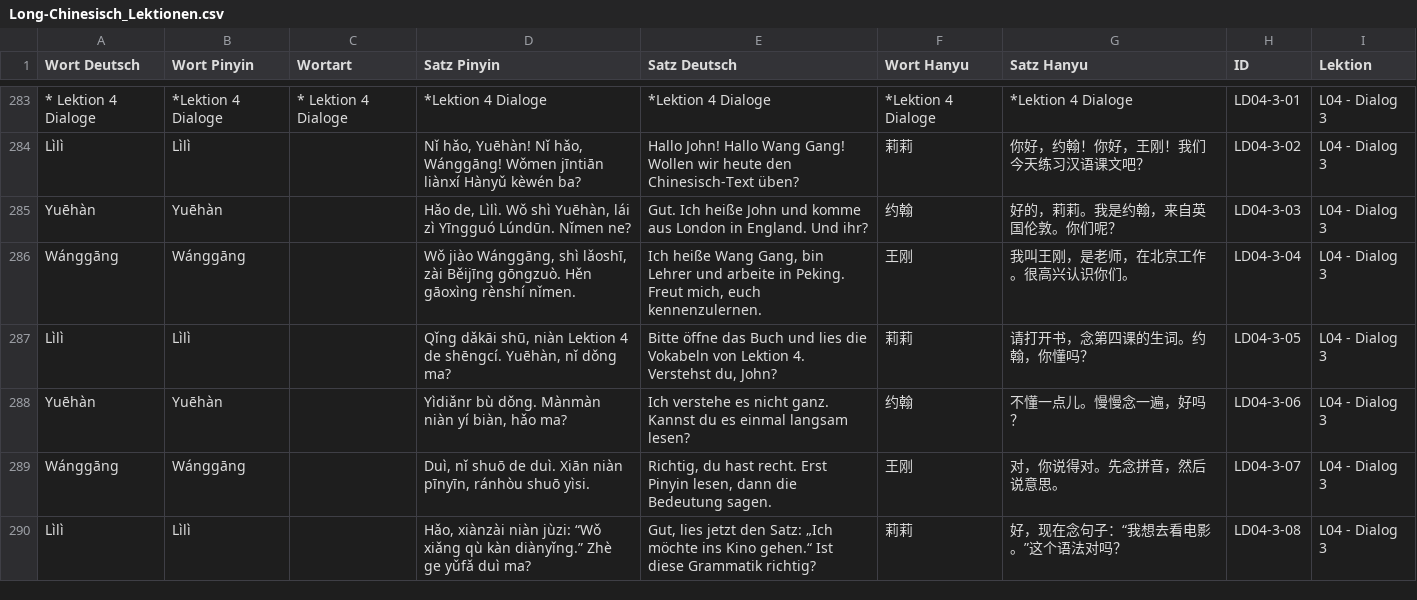
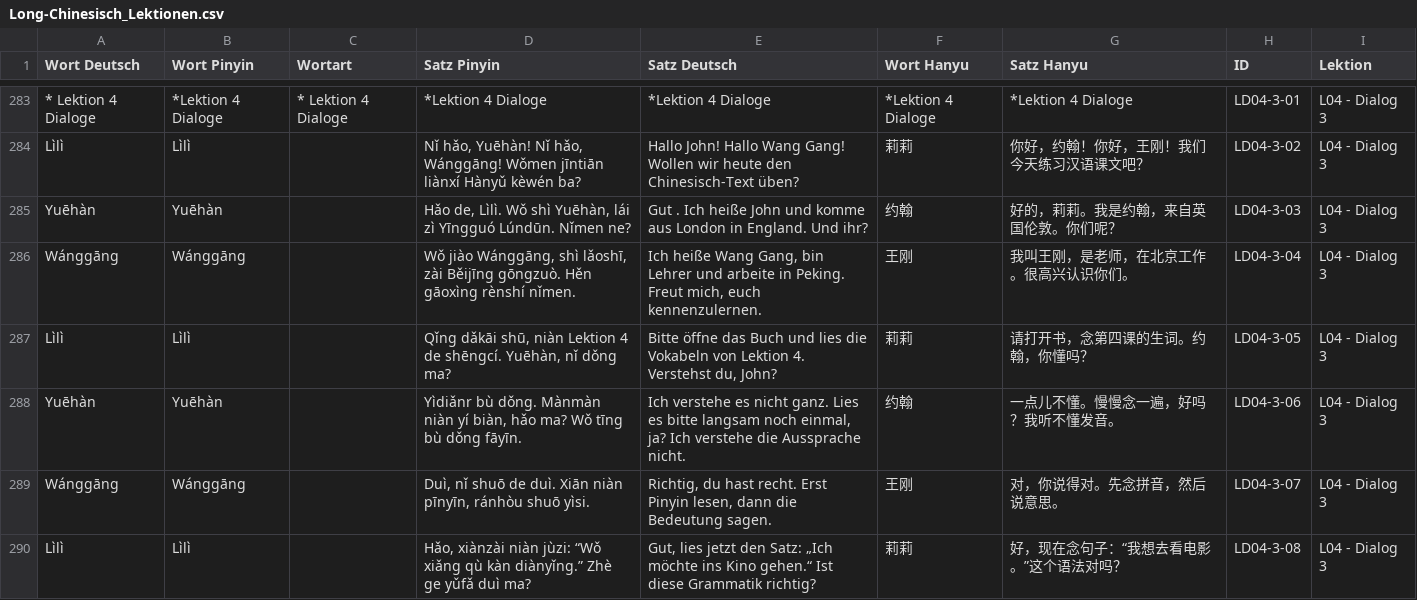
Before and after one commit to luoboteanjing-netizen/Flashcards-Chinesisch, a CSV file: data/Long-Chinesisch_Lektionen.csv, drawn as a sheet; only a part is shown, gaps mark what is left out; the diff names each change by its address in the sheet, - before the commit and + after, or states it on an @@ line.

Commit message:
Add files via upload

```diff
--- a/data/Long-Chinesisch_Lektionen.csv
+++ b/data/Long-Chinesisch_Lektionen.csv
-E285 (Satz Deutsch): Gut. Ich heiße…
+E285 (Satz Deutsch): Gut . Ich heiße…
-D288 (Satz Pinyin): …hǎo ma?
+D288 (Satz Pinyin): …hǎo ma? Wǒ tīng bù dǒng fāyīn.
-E288 (Satz Deutsch): …nicht ganz. Kannst du es einmal langsam lesen?
+E288 (Satz Deutsch): …nicht ganz. Lies es bitte langsam noch einmal, ja? Ich verstehe die Aussprache nicht.
-G288 (Satz Hanyu): 不懂一点儿。慢慢念一遍，好吗？
+G288 (Satz Hanyu): 一点儿不懂。慢慢念一遍，好吗？我听不懂发音。
```
